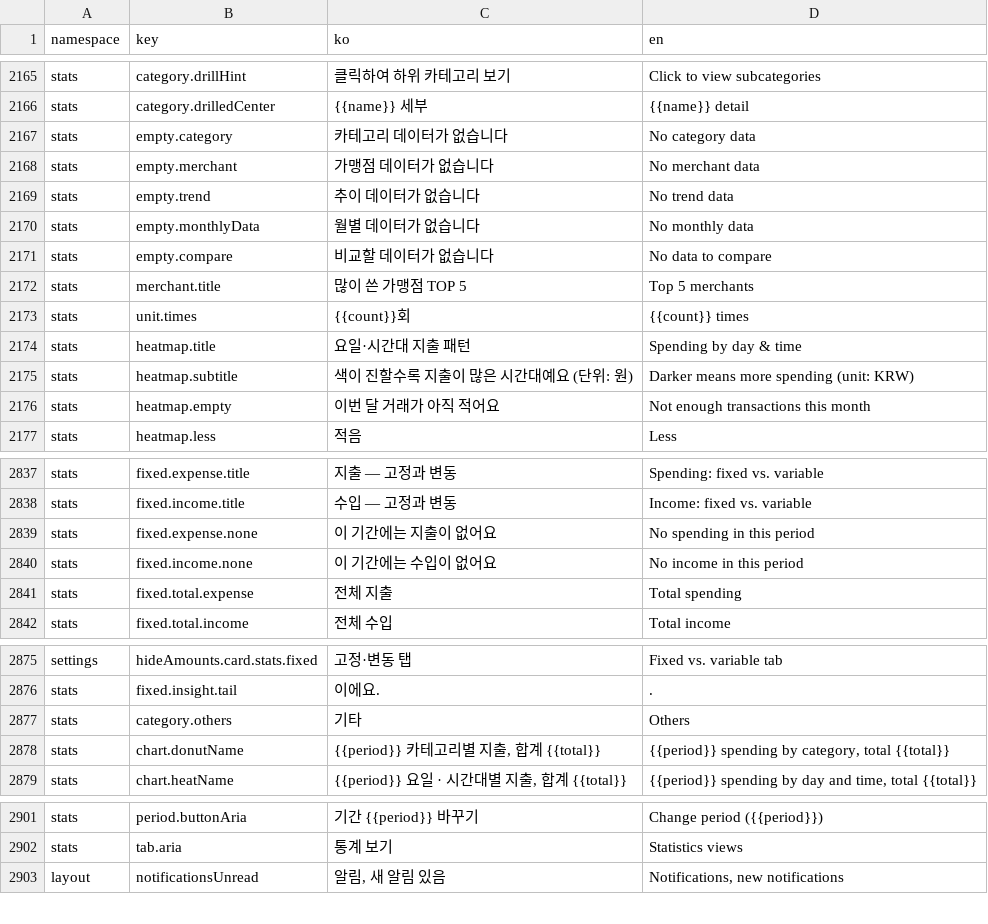
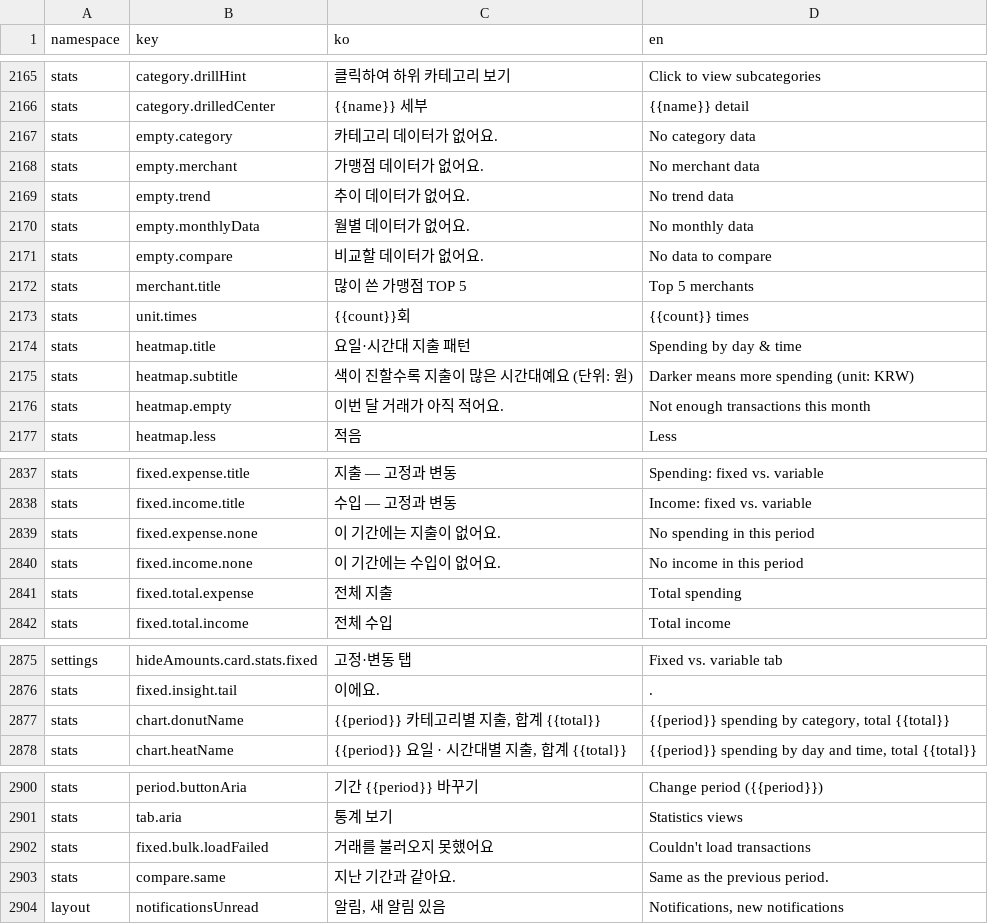
Before and after one commit to lshdainty/porest-desk-front, a CSV file: i18n/translations.csv, drawn as a sheet; only a part is shown, gaps mark what is left out; the diff covers the shown part only.

```diff
--- a/i18n/translations.csv
+++ b/i18n/translations.csv
@@ -2166,7 +2166,7 @@ stats,category.drillHint,클릭하여 하위 카테고리 보기,Click to view s
 stats,category.drilledCenter,{{name}} 세부,{{name}} detail
-stats,empty.category,카테고리 데이터가 없습니다,No category data
-stats,empty.merchant,가맹점 데이터가 없습니다,No merchant data
-stats,empty.trend,추이 데이터가 없습니다,No trend data
-stats,empty.monthlyData,월별 데이터가 없습니다,No monthly data
-stats,empty.compare,비교할 데이터가 없습니다,No data to compare
+stats,empty.category,카테고리 데이터가 없어요.,No category data
+stats,empty.merchant,가맹점 데이터가 없어요.,No merchant data
+stats,empty.trend,추이 데이터가 없어요.,No trend data
+stats,empty.monthlyData,월별 데이터가 없어요.,No monthly data
+stats,empty.compare,비교할 데이터가 없어요.,No data to compare
 stats,merchant.title,많이 쓴 가맹점 TOP 5,Top 5 merchants
@@ -2175,3 +2175,3 @@ stats,heatmap.title,요일·시간대 지출 패턴,Spending by day & time
 stats,heatmap.subtitle,색이 진할수록 지출이 많은 시간대예요 (단위: 원),Darker means more spending (unit: KRW)
-stats,heatmap.empty,이번 달 거래가 아직 적어요,Not enough transactions this month
+stats,heatmap.empty,이번 달 거래가 아직 적어요.,Not enough transactions this month
 stats,heatmap.less,적음,Less
@@ -2838,4 +2838,4 @@ stats,fixed.expense.title,지출 — 고정과 변동,Spending: fixed vs. variab
 stats,fixed.income.title,수입 — 고정과 변동,Income: fixed vs. variable
-stats,fixed.expense.none,이 기간에는 지출이 없어요,No spending in this period
-stats,fixed.income.none,이 기간에는 수입이 없어요,No income in this period
+stats,fixed.expense.none,이 기간에는 지출이 없어요.,No spending in this period
+stats,fixed.income.none,이 기간에는 수입이 없어요.,No income in this period
 stats,fixed.total.expense,전체 지출,Total spending
@@ -2876,3 +2876,2 @@ settings,hideAmounts.card.stats.fixed,고정·변동 탭,Fixed vs. variable tab
 stats,fixed.insight.tail,이에요.,.
-stats,category.others,기타,Others
 stats,chart.donutName,"{{period}} 카테고리별 지출, 합계 {{total}}","{{period}} spending by category, total {{total}}"
@@ -2902,2 +2901,4 @@ stats,period.buttonAria,기간 {{period}} 바꾸기,Change period ({{period}})
 stats,tab.aria,통계 보기,Statistics views
+stats,fixed.bulk.loadFailed,거래를 불러오지 못했어요,Couldn't load transactions
+stats,compare.same,지난 기간과 같아요.,Same as the previous period.
 layout,notificationsUnread,"알림, 새 알림 있음","Notifications, new notifications"
```
Also changed, not shown: 2 edited cells elsewhere in this file, 6 other files.
